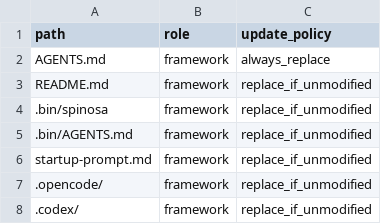
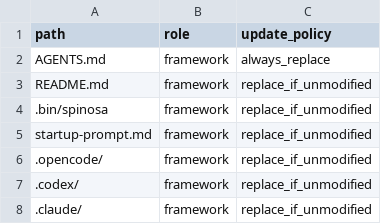
Before and after one commit to TommasoPrinetti/spinosa, a TSV file: workspace-template/.spinosa/workspace-files.tsv, drawn as a sheet; only a part is shown; the shorter side is filled out with more unchanged rows; the diff names each change by its address in the sheet, - before the commit and + after, or states it on an @@ line.

Commit message:
Clean template: remove .bin/AGENTS.md from manifest, purge stale audit reports
- Remove .bin/AGENTS.md entry from workspace-files.tsv (file doesn't exist in template)
- Delete stale audit reports from agent_reports/ (dev artifacts, not template files)
- agent_reports/ now only contains AGENTS.md and .gitkeep

```diff
--- a/workspace-template/.spinosa/workspace-files.tsv
+++ b/workspace-template/.spinosa/workspace-files.tsv
-row 5: .bin/AGENTS.md | framework | replace_if_unmodified
```
Also changed, not shown: 6 other files.
